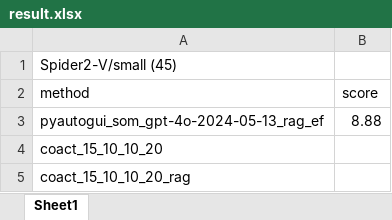
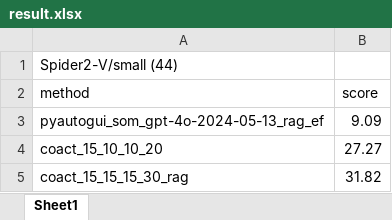
Before and after one commit to liweim/Spider2-V, an Excel workbook: result.xlsx, sheet Sheet1, drawn as a sheet; values as stored, in another font and other column widths than the file's, no borders; removed rows and columns are numbered as before the commit, all else as after; the diff names each change by its address in the sheet, - before the commit and + after, or states it on an @@ line.

```diff
--- a/result.xlsx (sheet Sheet1)
+++ b/result.xlsx (sheet Sheet1)
-A1 (method): Spider2-V/small (45)
+A1 (method): Spider2-V/small (44)
-B3 (score): 8.88
+B3 (score): 9.09
-B4 (score): (empty)
+B4 (score): 27.27
-row 5: coact_15_10_10_20_rag
+row 5: coact_15_15_15_30_rag | 31.82
```
Also changed, not shown: 9 other files.
